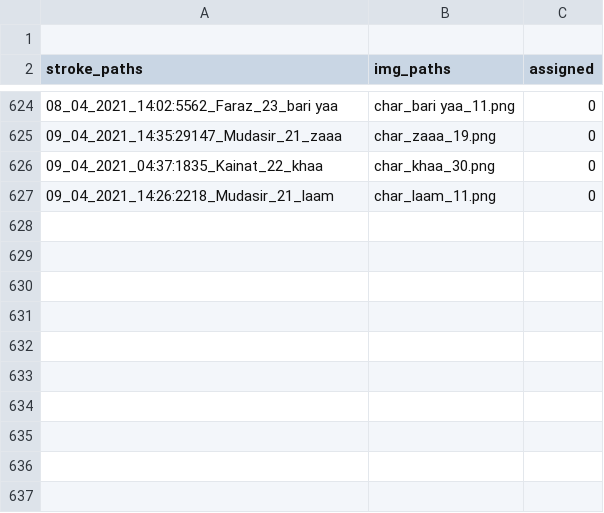
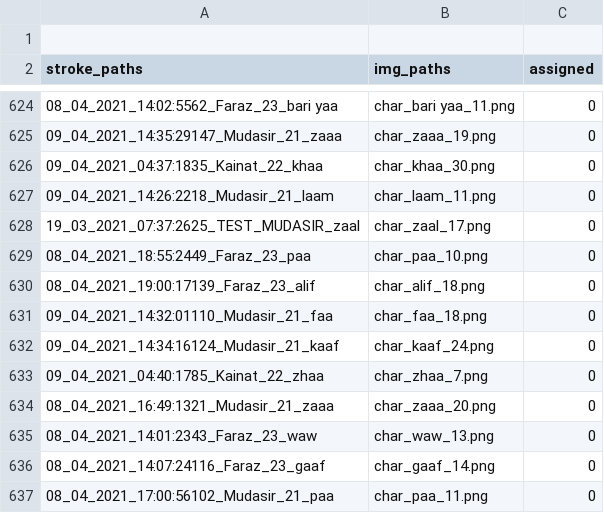
Before and after one commit to kaavish-ki-kavish/dataset_urdu_chars, a CSV file: image_paths.csv, drawn as a sheet; only a part is shown, gaps mark what is left out; the diff names each change by its address in the sheet, - before the commit and + after, or states it on an @@ line.

Commit message:
images and csv updated

```diff
--- a/image_paths.csv
+++ b/image_paths.csv
+row 628: 19_03_2021_07:37:2625_TEST_MUDASIR_zaal | char_zaal_17.png | 0
+row 629: 08_04_2021_18:55:2449_Faraz_23_paa | char_paa_10.png | 0
+row 630: 08_04_2021_19:00:17139_Faraz_23_alif | char_alif_18.png | 0
+row 631: 09_04_2021_14:32:01110_Mudasir_21_faa | char_faa_18.png | 0
+row 632: 09_04_2021_14:34:16124_Mudasir_21_kaaf | char_kaaf_24.png | 0
+row 633: 09_04_2021_04:40:1785_Kainat_22_zhaa | char_zhaa_7.png | 0
+row 634: 08_04_2021_16:49:1321_Mudasir_21_zaaa | char_zaaa_20.png | 0
+row 635: 08_04_2021_14:01:2343_Faraz_23_waw | char_waw_13.png | 0
+row 636: 08_04_2021_14:07:24116_Faraz_23_gaaf | char_gaaf_14.png | 0
+row 637: 08_04_2021_17:00:56102_Mudasir_21_paa | char_paa_11.png | 0
```
Also changed, not shown: 10 other files.
